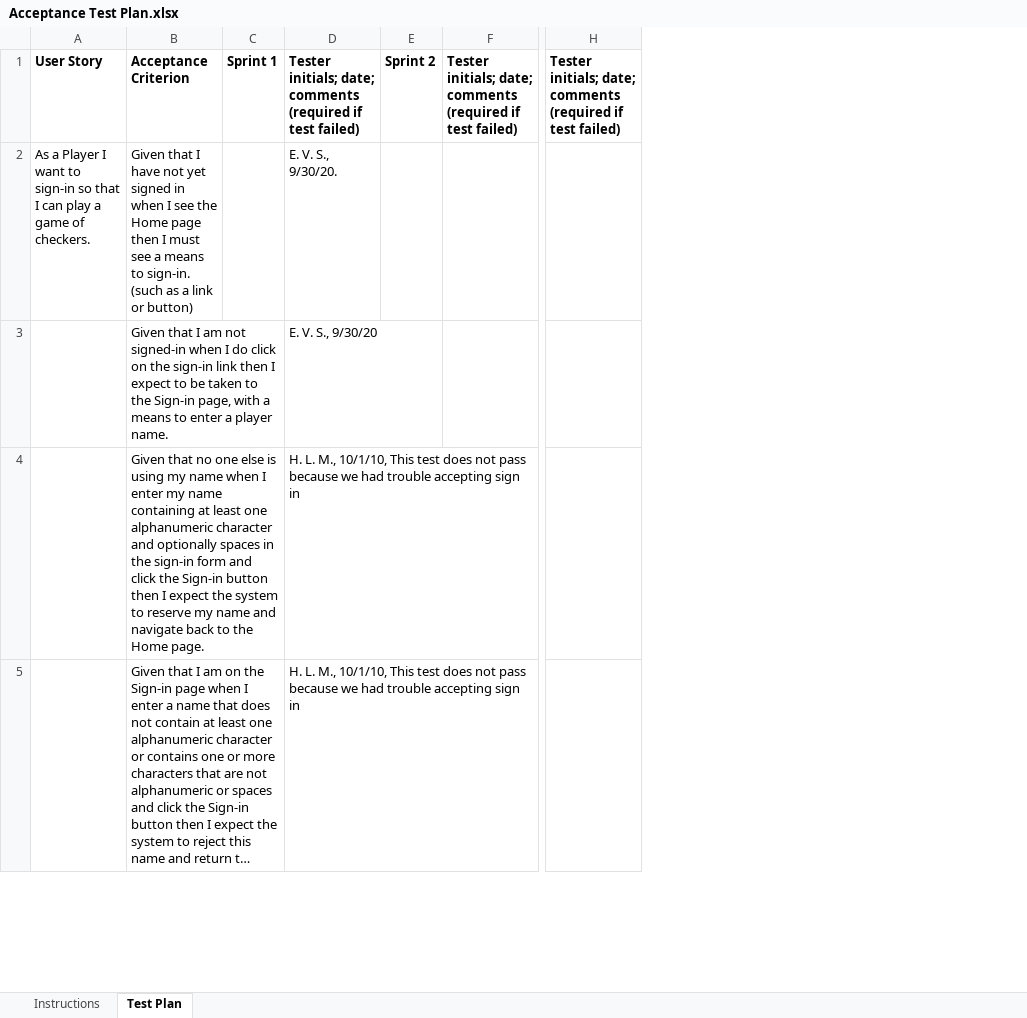
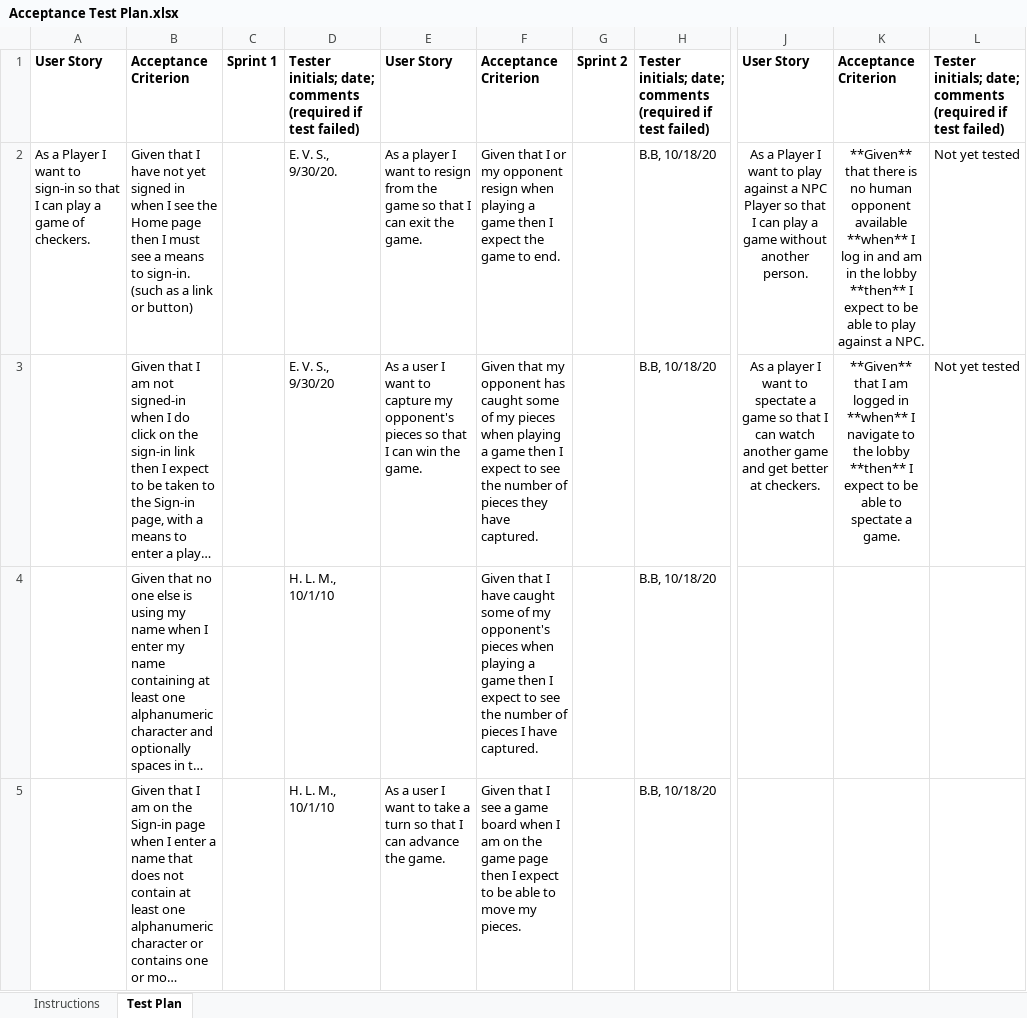
Before and after one commit to gwikina/webcheckers, an Excel workbook: etc/Acceptance Test Plan.xlsx, sheet Test Plan, drawn as a sheet; only a part is shown, gaps mark what is left out; long unchanged cells end in …; values as stored, in another font and other column widths than the file's, no borders; conditional formats not drawn; removed rows and columns are numbered as before the commit, all else as after; the diff names each change by its address in the sheet, - before the commit and + after, or states it on an @@ line.

```diff
--- a/etc/Acceptance Test Plan.xlsx (sheet Test Plan)
+++ b/etc/Acceptance Test Plan.xlsx (sheet Test Plan)
-column D, rows 1-5: Tester initials; date; comments (required if test failed) | E. V. S., 9/30/20. | E. V. S., 9/30/20 | H. L. M., 10/1/10, This test does not pass because we had trouble accepting sign in | H. L. M., 10/1/10, This test does not pass because we had trouble accepting sign in
+column D, rows 1-5: Tester initials; date; comments (required if test failed) | E. V. S., 9/30/20. | E. V. S., 9/30/20 | H. L. M., 10/1/10 | H. L. M., 10/1/10
+column E, rows 1-5: User Story | As a player I want to resign from the game so that I can exit the game. | As a user I want to capture my opponent's pieces so that I can win the game. |  | As a user I want to take a turn so that I can advance the game.
+column F, rows 1-5: Acceptance Criterion | Given that I or my opponent resign when playing a game then I expect the game to end. | Given that my opponent has caught some of my pieces when playing a game then I expect to see the number of pieces they have captured. | Given that I have caught some of my opponent's pieces when playing a game then I expect to see the number of pieces I have captured. | Given that I see a game board when I am on the game page then I expect to be able to move my pieces.
-column F, row 1: Tester initials; date; comments (required if test failed)
+column H, rows 1-5: Tester initials; date; comments (required if test failed) | B.B, 10/18/20 | B.B, 10/18/20 | B.B, 10/18/20 | B.B, 10/18/20
+column J, rows 1-3: User Story | As a Player I want to play against a NPC Player so that I can play a game without another person. | As a player I want to spectate a game so that I can watch another game and get better at checkers.
+column K, rows 1-3: Acceptance Criterion | **Given** that there is no human opponent available **when** I log in and am in the lobby **then** I expect to be able to play against a NPC. | **Given** that I am logged in **when** I navigate to the lobby **then** I expect to be able to spectate a game.
-L2:L3: (empty)
+L2:L3: Not yet tested
```
Also changed, not shown: 1 other file.
